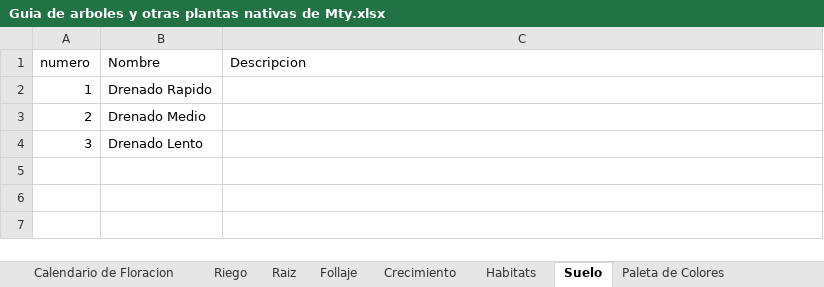
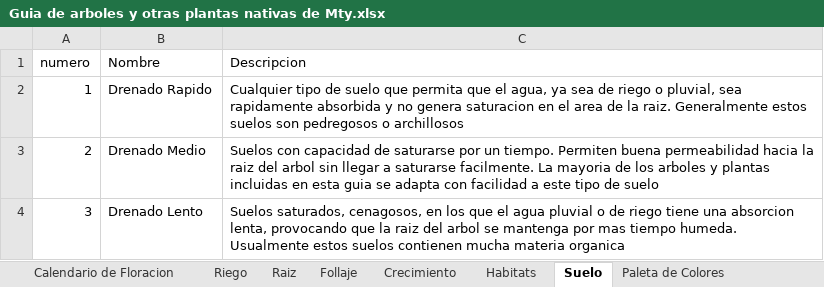
Before and after one commit to C4lup0Sec/Guia-de-Arboles-y-Plantas-Nativas-de-Monterrey, an Excel workbook: Guia de arboles y otras plantas nativas de Mty.xlsx, sheet Suelo, drawn as a sheet; values as stored, in another font and other column widths than the file's, no borders; the diff names each change by its address in the sheet, - before the commit and + after, or states it on an @@ line.

```diff
--- a/Guia de arboles y otras plantas nativas de Mty.xlsx (sheet Suelo)
+++ b/Guia de arboles y otras plantas nativas de Mty.xlsx (sheet Suelo)
-C2 (Descripcion): (empty)
+C2 (Descripcion): Cualquier tipo de suelo que permita que el agua, ya sea de riego o pluvial, sea rapidamente absorbida y no genera saturacion en el area de la raiz. Generalmente estos suelos son pedregosos o archillosos
-C3 (Descripcion): (empty)
+C3 (Descripcion): Suelos con capacidad de saturarse por un tiempo. Permiten buena permeabilidad hacia la raiz del arbol sin llegar a saturarse facilmente. La mayoria de los arboles y plantas incluidas en esta guia se adapta con facilidad a este tipo de suelo
-C4 (Descripcion): (empty)
+C4 (Descripcion): Suelos saturados, cenagosos, en los que el agua pluvial o de riego tiene una absorcion lenta, provocando que la raiz del arbol se mantenga por mas tiempo humeda. Usualmente estos suelos contienen mucha materia organica
```
Also changed, not shown: sheet Con especial atractivo, sheet Paleta de Colores, sheet Arbustos y flores silvestres, sheet Del Desierto, sheet Habitats.
